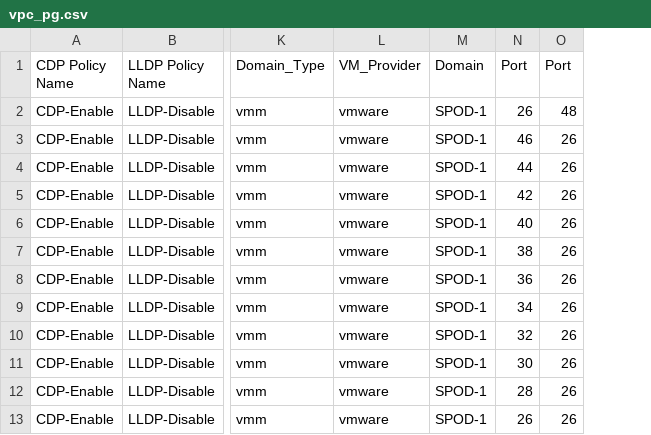
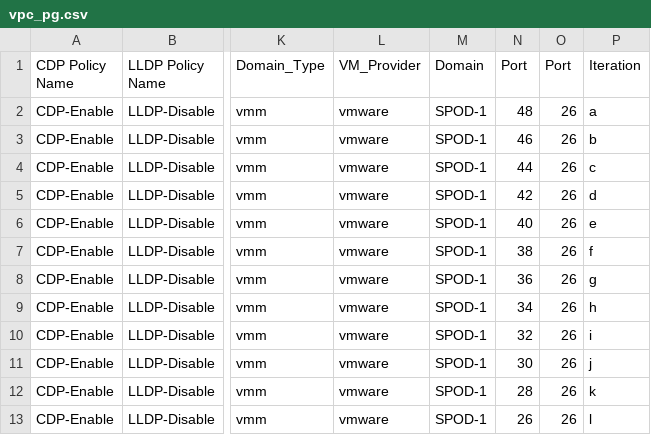
Before and after one commit to agrwnmn/ACI_Sandbox_Testing, a CSV file: Version1.7.3/input/vpc_pg.csv, drawn as a sheet; only a part is shown, gaps mark what is left out; the diff names each change by its address in the sheet, - before the commit and + after, or states it on an @@ line.

```diff
--- a/Version1.7.3/input/vpc_pg.csv
+++ b/Version1.7.3/input/vpc_pg.csv
+column P (Iteration), rows 2-13: a | b | c | d | e | f | g | h | i | j | k | l
-N2 (Port): 26
+N2 (Port): 48
-O2 (Port): 48
+O2 (Port): 26
```
Also changed, not shown: 3 other files.
